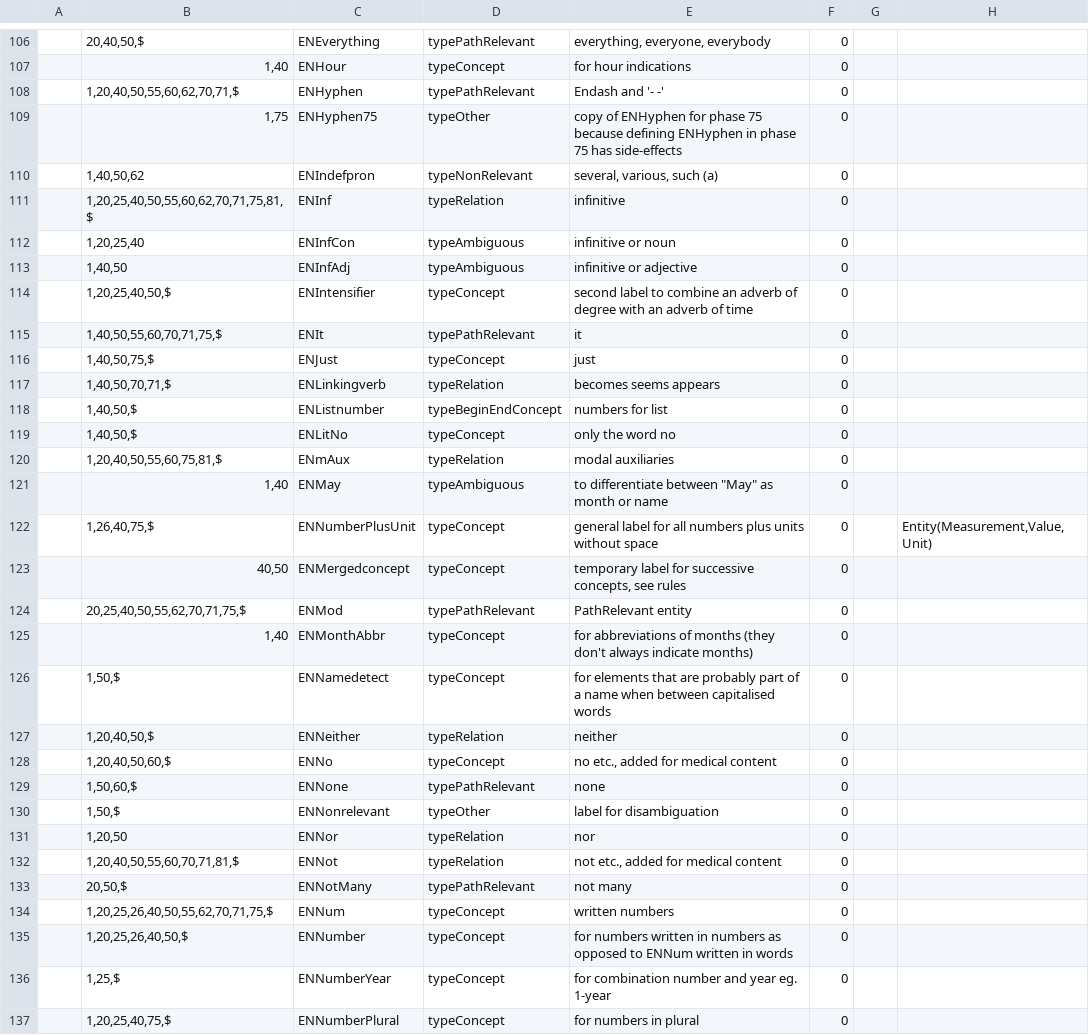
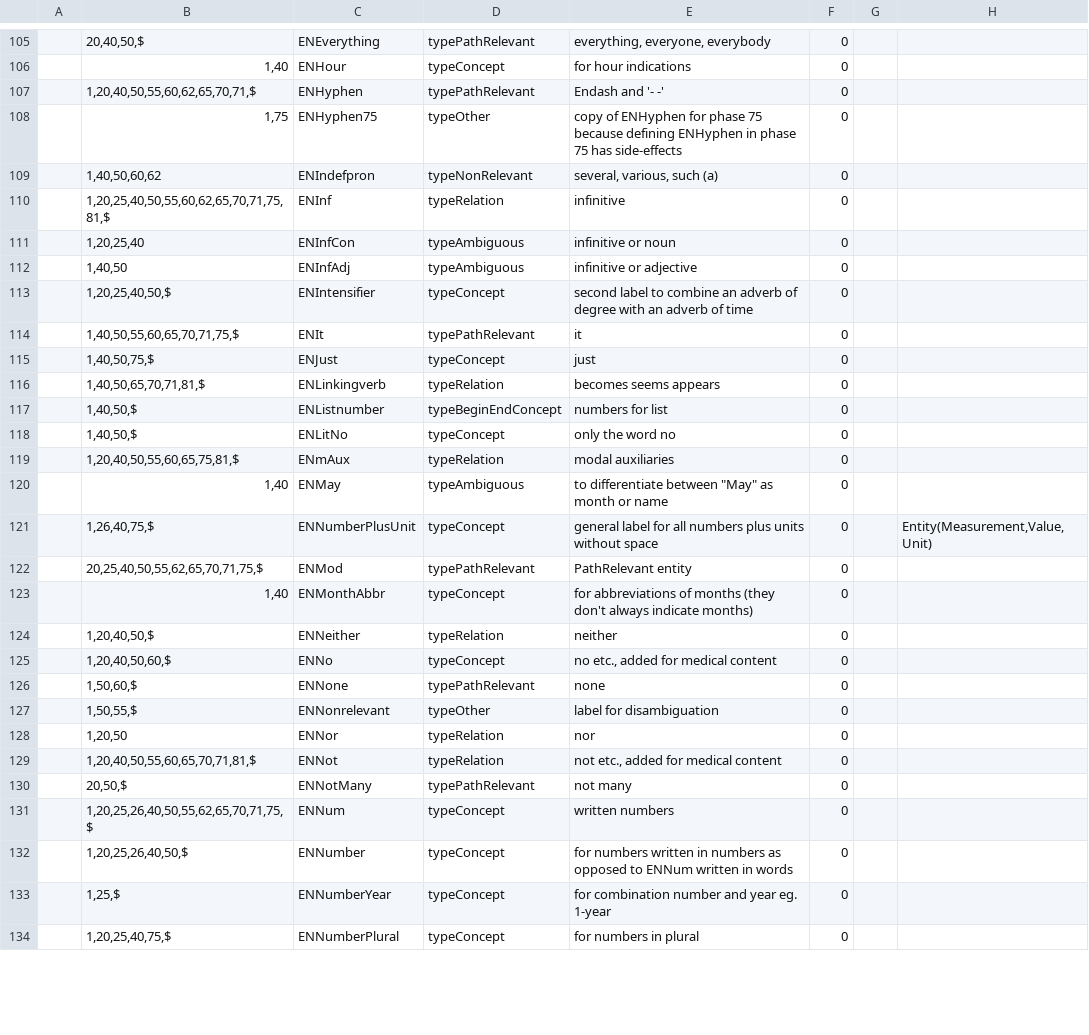
Before and after one commit to intersystems/iknow, a CSV file: language_models/en/labels.csv, drawn as a sheet; only a part is shown, gaps mark what is left out; the diff covers the shown part only.

```diff
--- a/language_models/en/labels.csv
+++ b/language_models/en/labels.csv
@@ -107,6 +106,6 @@
 ;1,40;ENHour;typeConcept;for hour indications;0;;
-;1,20,40,50,55,60,62,70,71,$;ENHyphen;typePathRelevant;Endash and '- -';0;;
+;1,20,40,50,55,60,62,65,70,71,$;ENHyphen;typePathRelevant;Endash and '- -';0;;
 ;1,75;ENHyphen75;typeOther;copy of ENHyphen for phase 75 because defining ENHyphen in phase 75 has side-effects;0;;
-;1,40,50,62;ENIndefpron;typeNonRelevant;several, various, such (a);0;;
-;1,20,25,40,50,55,60,62,70,71,75,81,$;ENInf;typeRelation;infinitive;0;;
+;1,40,50,60,62;ENIndefpron;typeNonRelevant;several, various, such (a);0;;
+;1,20,25,40,50,55,60,62,65,70,71,75,81,$;ENInf;typeRelation;infinitive;0;;
 ;1,20,25,40;ENInfCon;typeAmbiguous;infinitive or noun;0;;
@@ -114,14 +113,12 @@
 ;1,20,25,40,50,$;ENIntensifier;typeConcept;second label to combine an adverb of degree with an adverb of time;0;;
-;1,40,50,55,60,70,71,75,$;ENIt;typePathRelevant;it;0;;
+;1,40,50,55,60,65,70,71,75,$;ENIt;typePathRelevant;it;0;;
 ;1,40,50,75,$;ENJust;typeConcept;just;0;;
-;1,40,50,70,71,$;ENLinkingverb;typeRelation;becomes seems appears;0;;
+;1,40,50,65,70,71,81,$;ENLinkingverb;typeRelation;becomes seems appears;0;;
 ;1,40,50,$;ENListnumber;typeBeginEndConcept;numbers for list;0;;
 ;1,40,50,$;ENLitNo;typeConcept;only the word no;0;;
-;1,20,40,50,55,60,75,81,$;ENmAux;typeRelation;modal auxiliaries;0;;
+;1,20,40,50,55,60,65,75,81,$;ENmAux;typeRelation;modal auxiliaries;0;;
 ;1,40;ENMay;typeAmbiguous;to differentiate between "May" as month or name;0;;
 ;1,26,40,75,$;ENNumberPlusUnit;typeConcept;general label for all numbers plus units without space;0;;Entity(Measurement,Value,Unit)
-;40,50;ENMergedconcept;typeConcept;temporary label for successive concepts, see rules;0;;
-;20,25,40,50,55,62,70,71,75,$;ENMod;typePathRelevant;PathRelevant entity;0;;
+;20,25,40,50,55,62,65,70,71,75,$;ENMod;typePathRelevant;PathRelevant entity;0;;
 ;1,40;ENMonthAbbr;typeConcept;for abbreviations of months (they don't always indicate months);0;;
-;1,50,$;ENNamedetect;typeConcept;for elements that are probably part of a name when between capitalised words;0;;
 ;1,20,40,50,$;ENNeither;typeRelation;neither;0;;
@@ -129,7 +126,7 @@
 ;1,50,60,$;ENNone;typePathRelevant;none;0;;
-;1,50,$;ENNonrelevant;typeOther;label for disambiguation;0;;
+;1,50,55,$;ENNonrelevant;typeOther;label for disambiguation;0;;
 ;1,20,50;ENNor;typeRelation;nor;0;;
-;1,20,40,50,55,60,70,71,81,$;ENNot;typeRelation;not etc., added for medical content;0;;
+;1,20,40,50,55,60,65,70,71,81,$;ENNot;typeRelation;not etc., added for medical content;0;;
 ;20,50,$;ENNotMany;typePathRelevant;"not many";0;;
-;1,20,25,26,40,50,55,62,70,71,75,$;ENNum;typeConcept;written numbers;0;;
+;1,20,25,26,40,50,55,62,65,70,71,75,$;ENNum;typeConcept;written numbers;0;;
 ;1,20,25,26,40,50,$;ENNumber;typeConcept;for numbers written in numbers as opposed to ENNum written in words;0;;
```
Also changed, not shown: 11 added rows, 2 removed rows and 57 edited cells elsewhere in this file, 25 other files.
